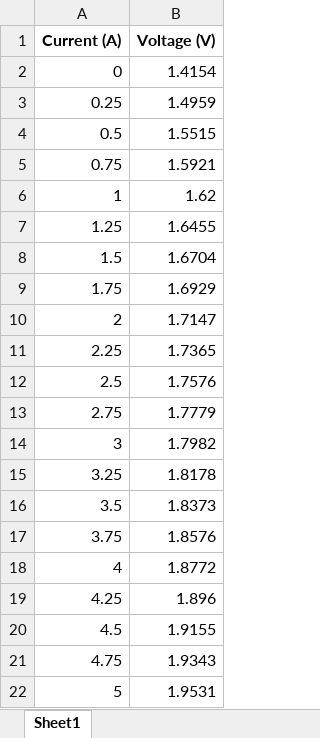
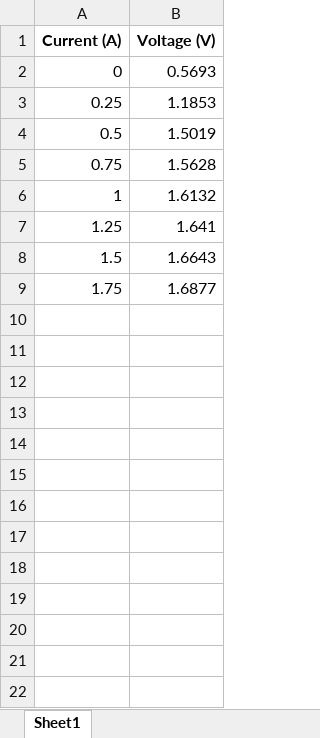
Before and after one commit to iolj-uoft/AEMWE-Measurements, an Excel workbook: output.xlsx, sheet Sheet1, drawn as a sheet; values as stored, in another font and other column widths than the file's, no borders; the diff names each change by its address in the sheet, - before the commit and + after, or states it on an @@ line.

```diff
--- a/output.xlsx (sheet Sheet1)
+++ b/output.xlsx (sheet Sheet1)
-B2 (Voltage (V)): 1.4154
+B2 (Voltage (V)): 0.5693
-B3 (Voltage (V)): 1.4959
+B3 (Voltage (V)): 1.1853
-B4 (Voltage (V)): 1.5515
+B4 (Voltage (V)): 1.5019
-B5 (Voltage (V)): 1.5921
+B5 (Voltage (V)): 1.5628
-B6 (Voltage (V)): 1.62
+B6 (Voltage (V)): 1.6132
-B7 (Voltage (V)): 1.6455
+B7 (Voltage (V)): 1.641
-B8 (Voltage (V)): 1.6704
+B8 (Voltage (V)): 1.6643
-B9 (Voltage (V)): 1.6929
+B9 (Voltage (V)): 1.6877
-row 10: 2 | 1.7147
-row 11: 2.25 | 1.7365
-row 12: 2.5 | 1.7576
-row 13: 2.75 | 1.7779
-row 14: 3 | 1.7982
-row 15: 3.25 | 1.8178
-row 16: 3.5 | 1.8373
-row 17: 3.75 | 1.8576
-row 18: 4 | 1.8772
-row 19: 4.25 | 1.896
-row 20: 4.5 | 1.9155
-row 21: 4.75 | 1.9343
-row 22: 5 | 1.9531
```
Also changed, not shown: 4 other files.
